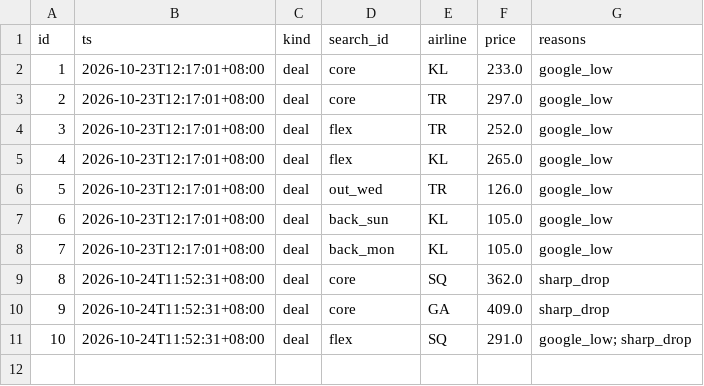
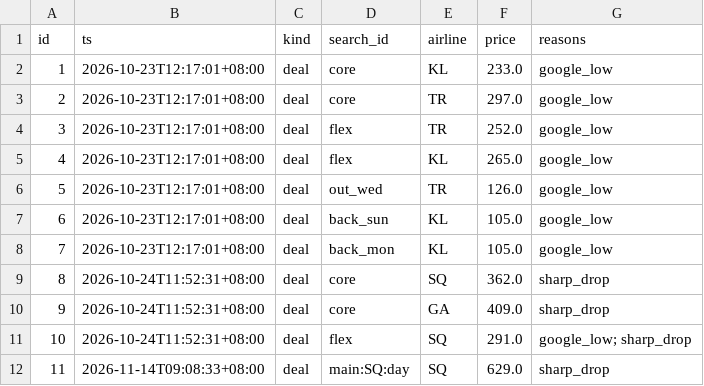
Before and after one commit to plusxjunn/jjwq-flight-tracker, a CSV file: data/alerts.csv, drawn as a sheet; the diff names each change by its address in the sheet, - before the commit and + after, or states it on an @@ line.

```diff
--- a/data/alerts.csv
+++ b/data/alerts.csv
+row 12: 11 | 2026-11-14T09:08:33+08:00 | deal | main:SQ:day | SQ | 629.0 | sharp_drop
```
Also changed, not shown: data/prices.csv, data/runs.csv, 2 other files.
